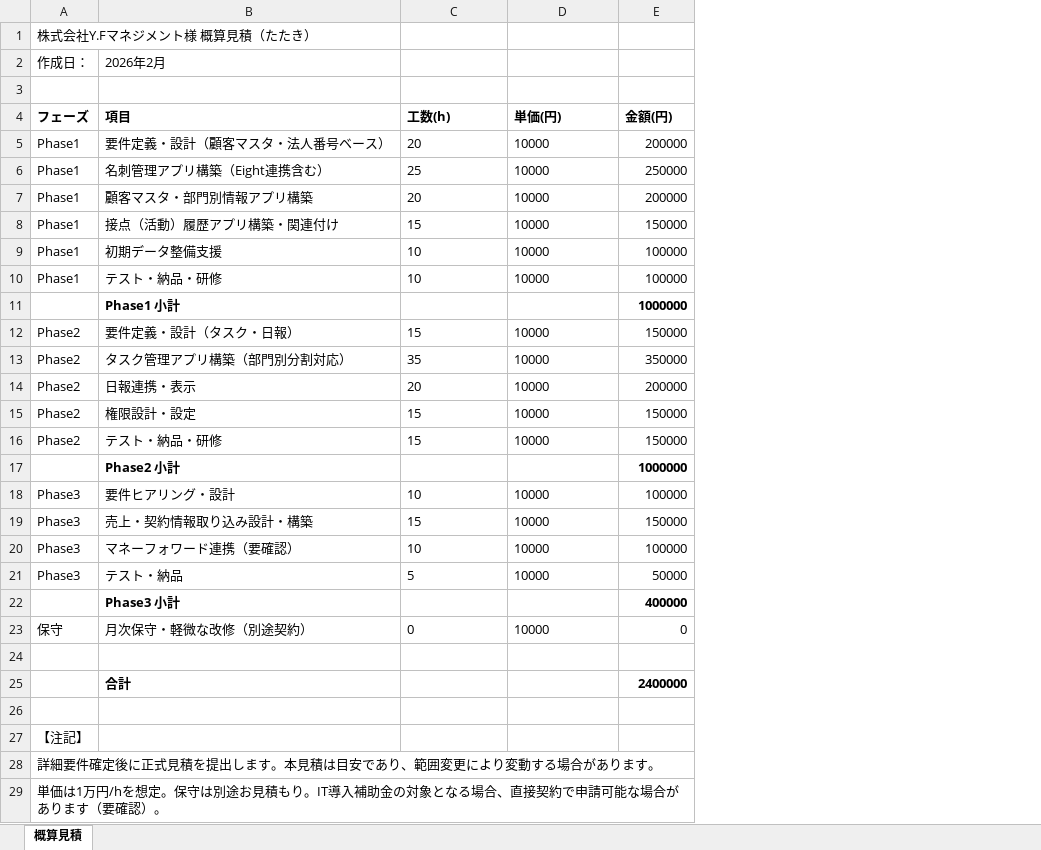
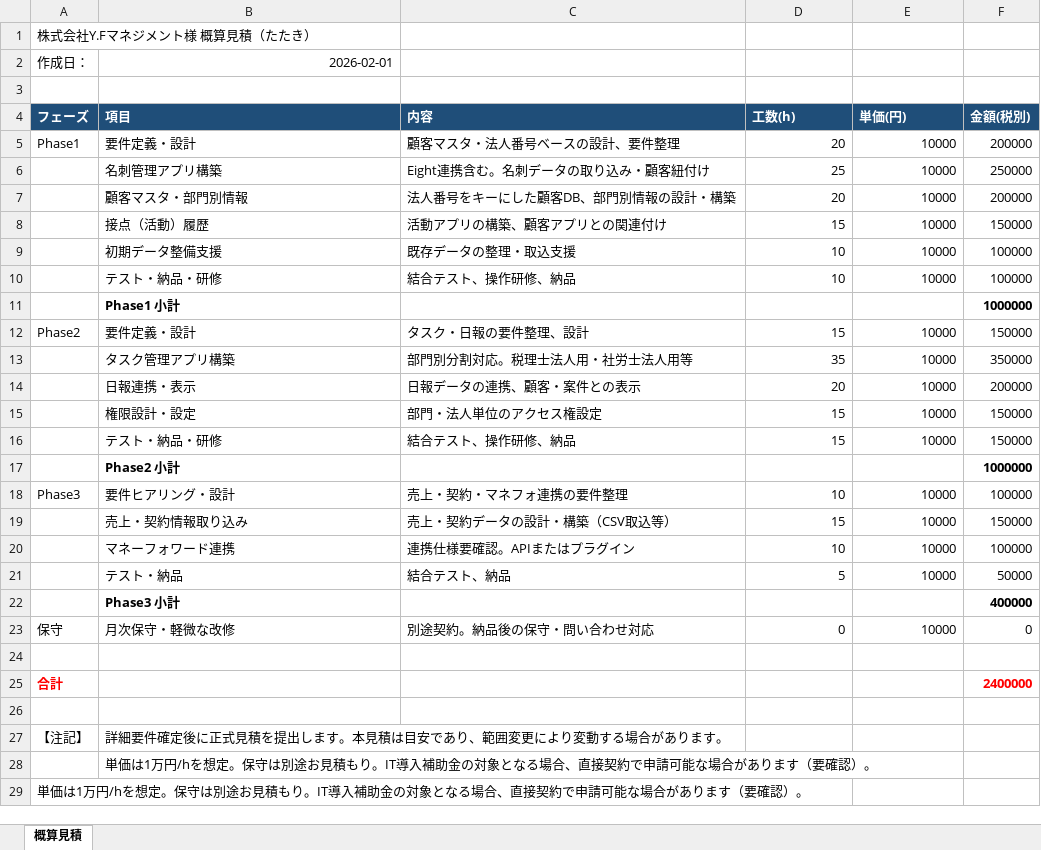
Before and after one commit to sogakouki1022-sogasoga/mypj, an Excel workbook: YFマネジメント（株式会社人事部）/概算見積_たたき.xlsx, sheet 概算見積, drawn as a sheet; values as stored, in another font and other column widths than the file's, no borders; removed rows and columns are numbered as before the commit, all else as after; the diff names each change by its address in the sheet, - before the commit and + after, or states it on an @@ line.

```diff
--- a/YFマネジメント（株式会社人事部）/概算見積_たたき.xlsx (sheet 概算見積)
+++ b/YFマネジメント（株式会社人事部）/概算見積_たたき.xlsx (sheet 概算見積)
+column C (内容), rows 5-23: 顧客マスタ・法人番号ベースの設計、要件整理 | Eight連携含む。名刺データの取り込み・顧客紐付け | 法人番号をキーにした顧客DB、部門別情報の設計・構築 | 活動アプリの構築、顧客アプリとの関連付け | 既存データの整理・取込支援 | 結合テスト、操作研修、納品 |  | タスク・日報の要件整理、設計 | 部門別分割対応。税理士法人用・社労士法人用等 | 日報データの連携、顧客・案件との表示 | 部門・法人単位のアクセス権設定 | 結合テスト、操作研修、納品 |  | 売上・契約・マネフォ連携の要件整理 | 売上・契約データの設計・構築（CSV取込等） | 連携仕様要確認。APIまたはプラグイン | 結合テスト、納品 |  | 別途契約。納品後の保守・問い合わせ対応
-B2 (項目): 2026年2月
+B2 (項目): 2026-02-01
@@ A4:B4 fill: none → #1F4E79, text colour: black → #FFFFFF @@
@@ D4:F4 fill: none → #1F4E79, text colour: black → #FFFFFF @@
-F4: 金額(円)
+F4: 金額(税別)
-B5 (項目): 要件定義・設計（顧客マスタ・法人番号ベース）
+B5 (項目): 要件定義・設計
-D5:E10 alignment: left
+D5:E10 alignment: right
-A6:A10 (フェーズ): Phase1
+A6:A10 (フェーズ): (empty)
-B6 (項目): 名刺管理アプリ構築（Eight連携含む）
+B6 (項目): 名刺管理アプリ構築
-B7 (項目): 顧客マスタ・部門別情報アプリ構築
+B7 (項目): 顧客マスタ・部門別情報
-B8 (項目): 接点（活動）履歴アプリ構築・関連付け
+B8 (項目): 接点（活動）履歴
-B12 (項目): 要件定義・設計（タスク・日報）
+B12 (項目): 要件定義・設計
-D12:E16 alignment: left
+D12:E16 alignment: right
-A13:A16 (フェーズ): Phase2
+A13:A16 (フェーズ): (empty)
-B13 (項目): タスク管理アプリ構築（部門別分割対応）
+B13 (項目): タスク管理アプリ構築
-D18:E21 alignment: left
+D18:E21 alignment: right
-A19:A21 (フェーズ): Phase3
+A19:A21 (フェーズ): (empty)
-B19 (項目): 売上・契約情報取り込み設計・構築
+B19 (項目): 売上・契約情報取り込み
-B20 (項目): マネーフォワード連携（要確認）
+B20 (項目): マネーフォワード連携
-B23 (項目): 月次保守・軽微な改修（別途契約）
+B23 (項目): 月次保守・軽微な改修
-D23:E23 alignment: left
+D23:E23 alignment: right
-row 25:  | 合計 |  |  | 2400000
+row 25: 合計 |  |  |  |  | 2400000
-B27 (項目): (empty)
+B27 (項目): 詳細要件確定後に正式見積を提出します。本見積は目安であり、範囲変更により変動する場合があります。
-row 28: 詳細要件確定後に正式見積を提出します。本見積は目安であり、範囲変更により変動する場合があります。
+row 28:  | 単価は1万円/hを想定。保守は別途お見積もり。IT導入補助金の対象となる場合、直接契約で申請可能な場合があります（要確認）。
```
Also changed, not shown: formulas that keep their value, 株式会社VIREI stAyle.(ビレイスタイル)/提案_請求/概算見積_たたき.xlsx, 9 other files.
